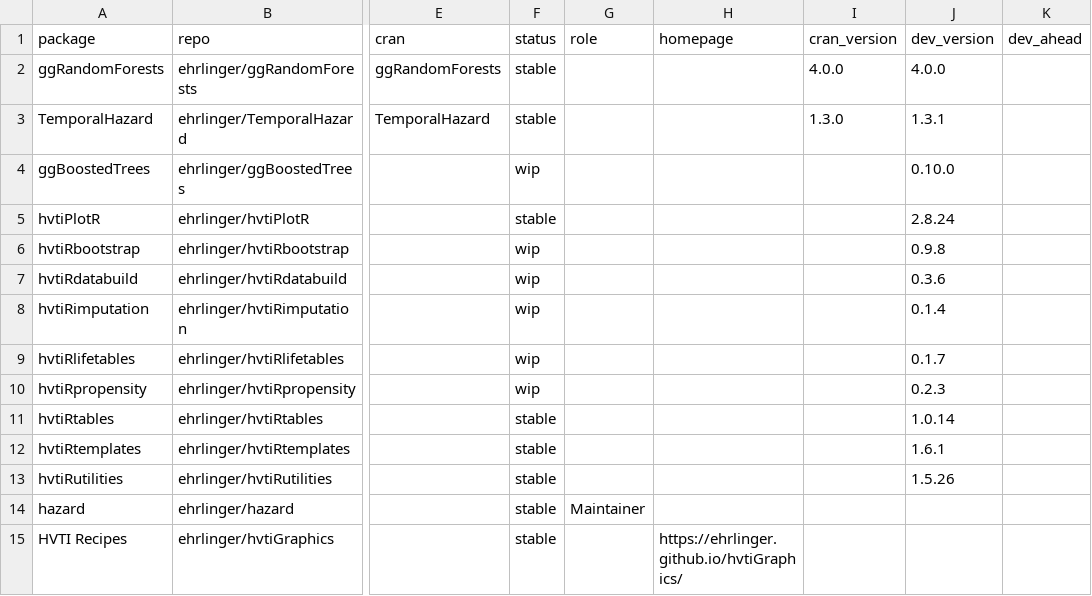
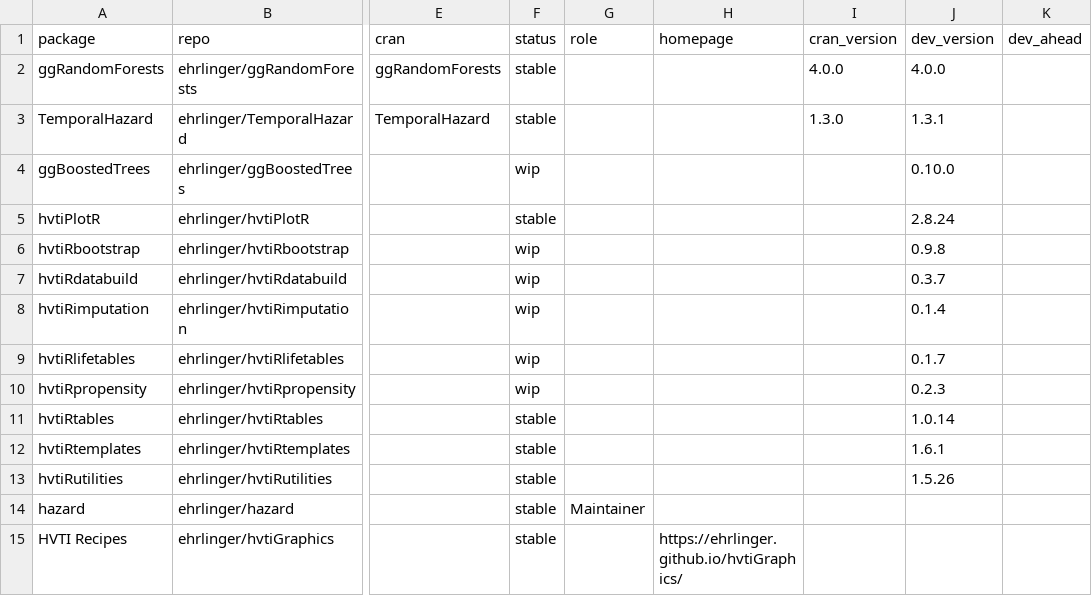
Before and after one commit to ehrlinger/hvtiR, a CSV file: inst/extdata/catalog.csv, drawn as a sheet; only a part is shown, gaps mark what is left out; the diff names each change by its address in the sheet, - before the commit and + after, or states it on an @@ line.

Commit message:
chore: refresh catalog versions (#202)
Co-authored-by: ehrlinger <1110676+ehrlinger@users.noreply.github.com>

```diff
--- a/inst/extdata/catalog.csv
+++ b/inst/extdata/catalog.csv
-J7 (dev_version): 0.3.6
+J7 (dev_version): 0.3.7
```
Also changed, not shown: inst/extdata/family-floors.csv, 1 other file.
